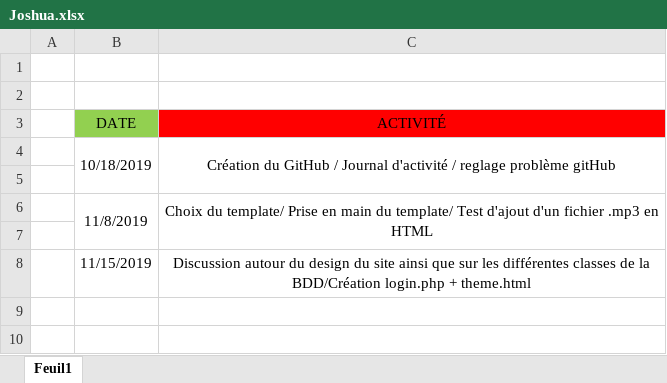
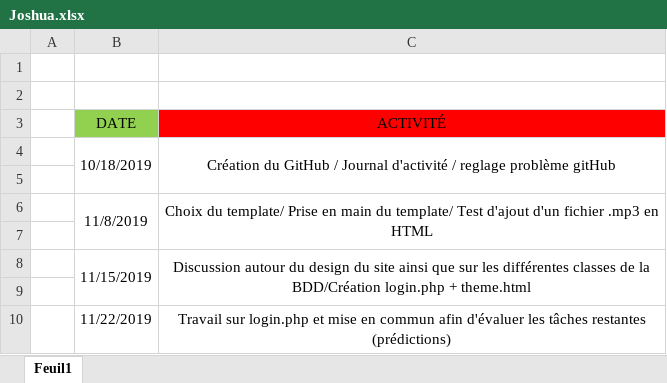
Before and after one commit to JoshuaPinneauSN2/PPO_G5_BLINDTEST, an Excel workbook: Journée d'activité/Joshua.xlsx, sheet Feuil1, drawn as a sheet; values as stored, in another font and other column widths than the file's, no borders; the diff names each change by its address in the sheet, - before the commit and + after, or states it on an @@ line.

Commit message:
Prédiction d'activité du jour dans le journal d'activité

```diff
--- a/Journée d'activité/Joshua.xlsx (sheet Feuil1)
+++ b/Journée d'activité/Joshua.xlsx (sheet Feuil1)
+B8:B9 merged
+C8:C9 merged
+row 9: (empty)
+row 10:  | 11/22/2019 | Travail sur login.php et mise en commun afin d'évaluer les tâches restantes (prédictions)
```
